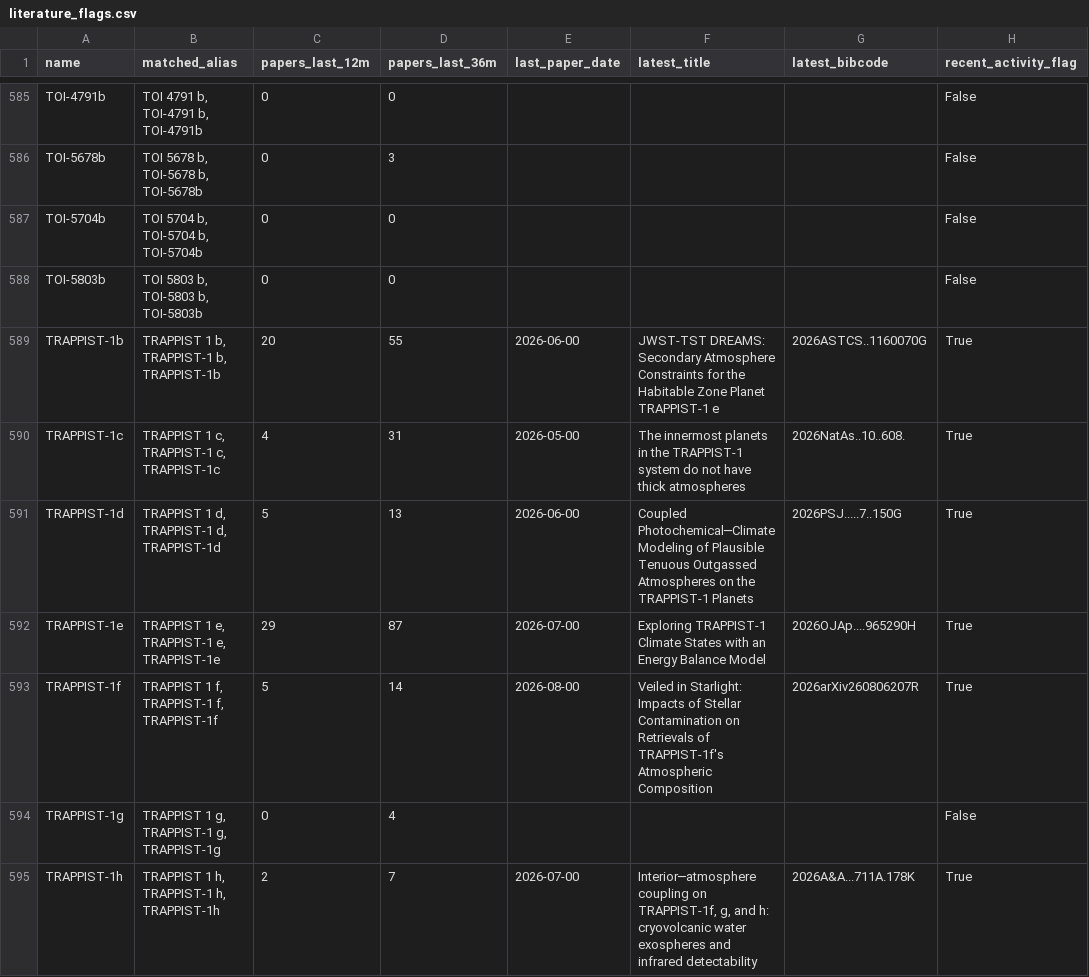
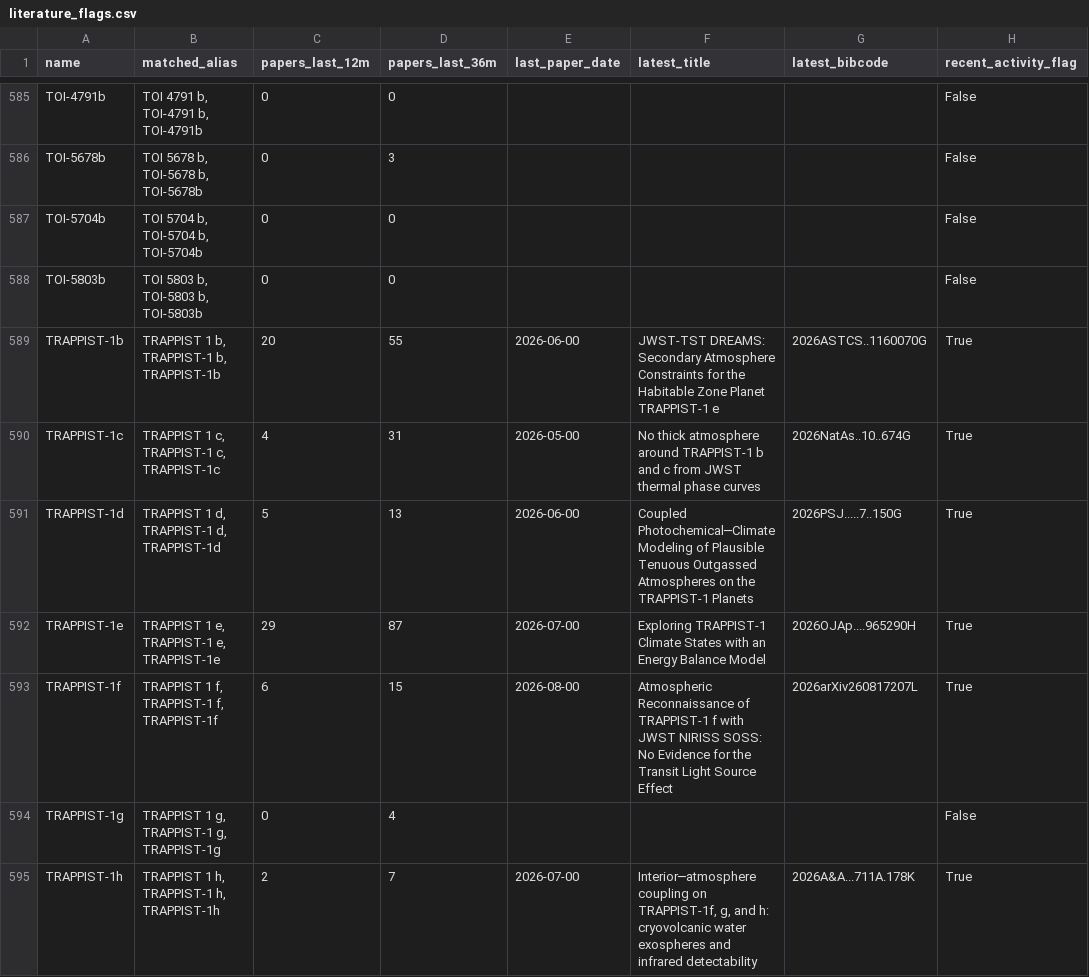
Before and after one commit to fran-zuch/ttv-prioritisation, a CSV file: output/literature_flags.csv, drawn as a sheet; only a part is shown, gaps mark what is left out; the diff covers the shown part only.

```diff
--- a/output/literature_flags.csv
+++ b/output/literature_flags.csv
@@ -589,6 +589,6 @@ TOI-5803b,"TOI 5803 b, TOI-5803 b, TOI-5803b",0,0,,,,False
 TRAPPIST-1b,"TRAPPIST 1 b, TRAPPIST-1 b, TRAPPIST-1b",20,55,2026-06-00,JWST-TST DREAMS: Secondary Atmosphere Constraints for the Habitable Zone Planet TRAPPIST-1 e,2026ASTCS..1160070G,True
-TRAPPIST-1c,"TRAPPIST 1 c, TRAPPIST-1 c, TRAPPIST-1c",4,31,2026-05-00,The innermost planets in the TRAPPIST-1 system do not have thick atmospheres,2026NatAs..10..608.,True
+TRAPPIST-1c,"TRAPPIST 1 c, TRAPPIST-1 c, TRAPPIST-1c",4,31,2026-05-00,No thick atmosphere around TRAPPIST-1 b and c from JWST thermal phase curves,2026NatAs..10..674G,True
 TRAPPIST-1d,"TRAPPIST 1 d, TRAPPIST-1 d, TRAPPIST-1d",5,13,2026-06-00,Coupled Photochemical─Climate Modeling of Plausible Tenuous Outgassed Atmospheres on the TRAPPIST-1 Planets,2026PSJ.....7..150G,True
 TRAPPIST-1e,"TRAPPIST 1 e, TRAPPIST-1 e, TRAPPIST-1e",29,87,2026-07-00,Exploring TRAPPIST-1 Climate States with an Energy Balance Model,2026OJAp....965290H,True
-TRAPPIST-1f,"TRAPPIST 1 f, TRAPPIST-1 f, TRAPPIST-1f",5,14,2026-08-00,Veiled in Starlight: Impacts of Stellar Contamination on Retrievals of TRAPPIST-1f's Atmospheric Composition,2026arXiv260806207R,True
+TRAPPIST-1f,"TRAPPIST 1 f, TRAPPIST-1 f, TRAPPIST-1f",6,15,2026-08-00,Atmospheric Reconnaissance of TRAPPIST-1 f with JWST NIRISS SOSS: No Evidence for the Transit Light Source Effect,2026arXiv260817207L,True
 TRAPPIST-1g,"TRAPPIST 1 g, TRAPPIST-1 g, TRAPPIST-1g",0,4,,,,False
```
Also changed, not shown: 75 edited cells elsewhere in this file, 1 other file.
